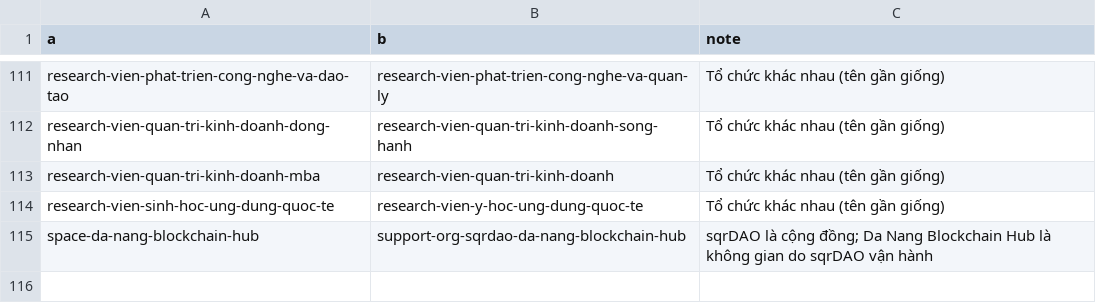
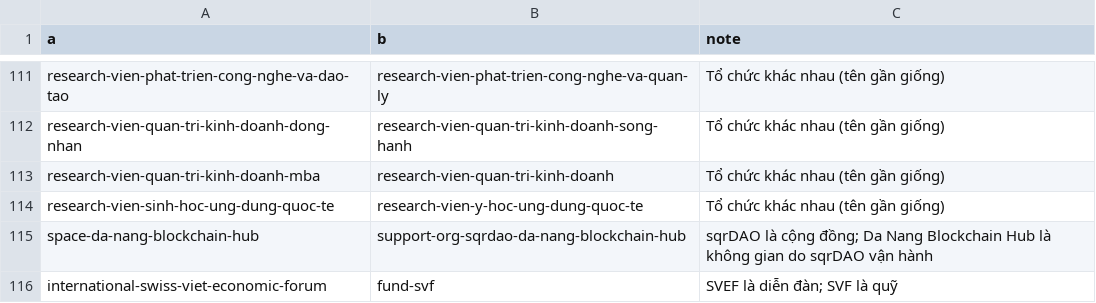
Before and after one commit to QuanZ0gravity/vietnam-innovation-ecosystem, a CSV file: data/da-nang/not-duplicates.csv, drawn as a sheet; only a part is shown, gaps mark what is left out.

Commit message:
Thêm SVEF: hồ sơ, dòng thời gian, sự kiện Đà Nẵng 2025 và Hà Nội 2026
Signed-off-by: Chuong Nguyen <vanchuong.nguyen@greensystem.vn>

```diff
--- a/data/da-nang/not-duplicates.csv
+++ b/data/da-nang/not-duplicates.csv
@@ -115 +115,2 @@ research-vien-sinh-hoc-ung-dung-quoc-te,research-vien-y-hoc-ung-dung-quoc-te,T
 space-da-nang-blockchain-hub,support-org-sqrdao-da-nang-blockchain-hub,sqrDAO là cộng đồng; Da Nang Blockchain Hub là không gian do sqrDAO vận hành
+international-swiss-viet-economic-forum,fund-svf,SVEF là diễn đàn; SVF là quỹ
```
Also changed, not shown: 4 other files.
